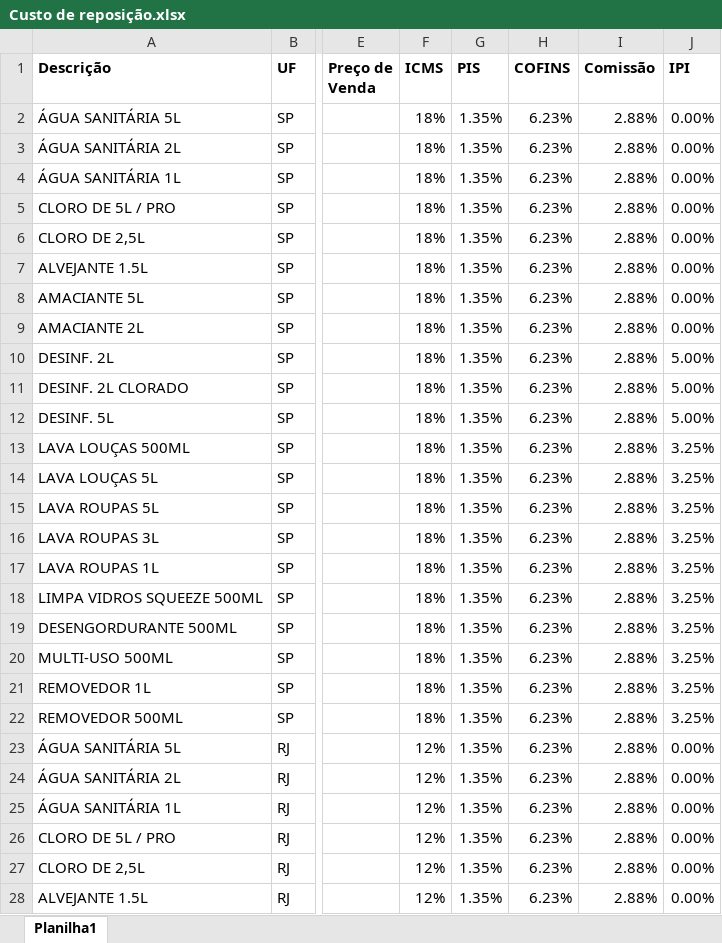
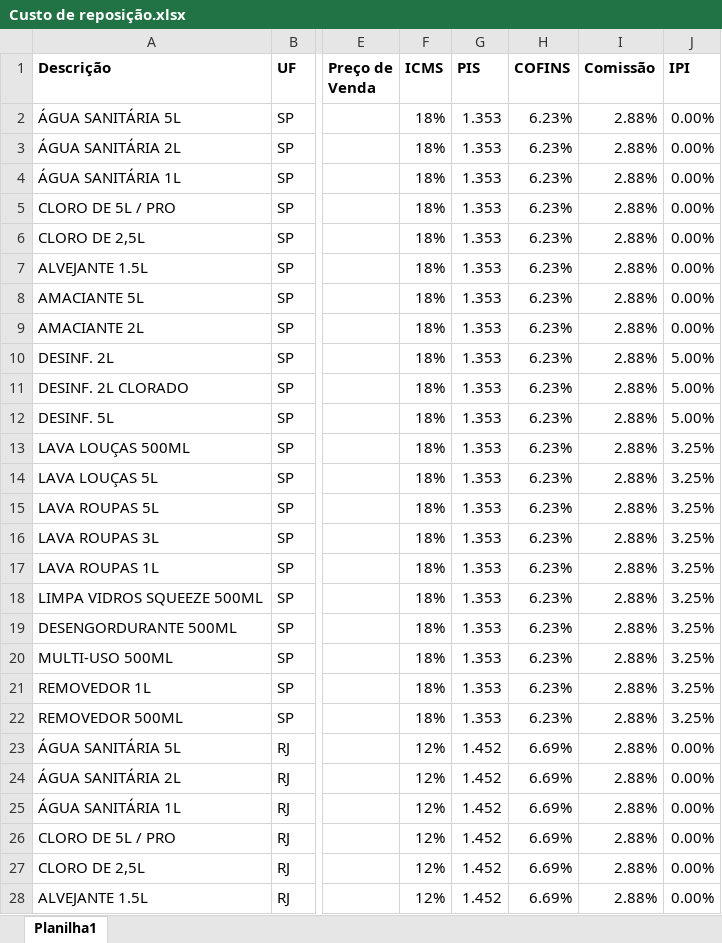
Before and after one commit to ademilsonNunes/simuladorSobel, an Excel workbook: Custo de reposição.xlsx, sheet Planilha1, drawn as a sheet; only a part is shown, gaps mark what is left out; values as stored, in another font and other column widths than the file's, no borders; table styles not drawn; the diff covers the shown part only; the diff names each change by its address in the sheet, - before the commit and + after, or states it on an @@ line.

Commit message:
Add files via upload

```diff
--- a/Custo de reposição.xlsx (sheet Planilha1)
+++ b/Custo de reposição.xlsx (sheet Planilha1)
-G2:G22 (PIS): 1.35%
+G2:G22 (PIS): 1.353
-G23:G28 (PIS): 1.35%
+G23:G28 (PIS): 1.452
-H23:H28 (COFINS): 6.23%
+H23:H28 (COFINS): 6.69%
```
Also changed, not shown: 198 edited cells elsewhere in this sheet, formulas that keep their value.
